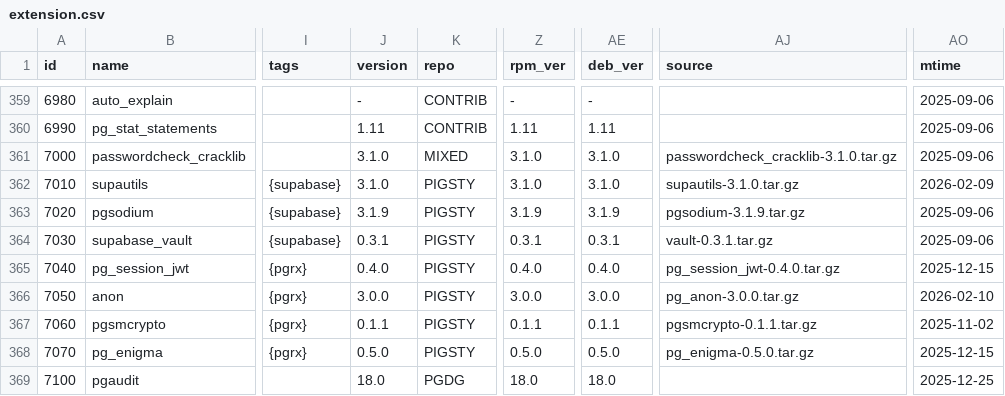
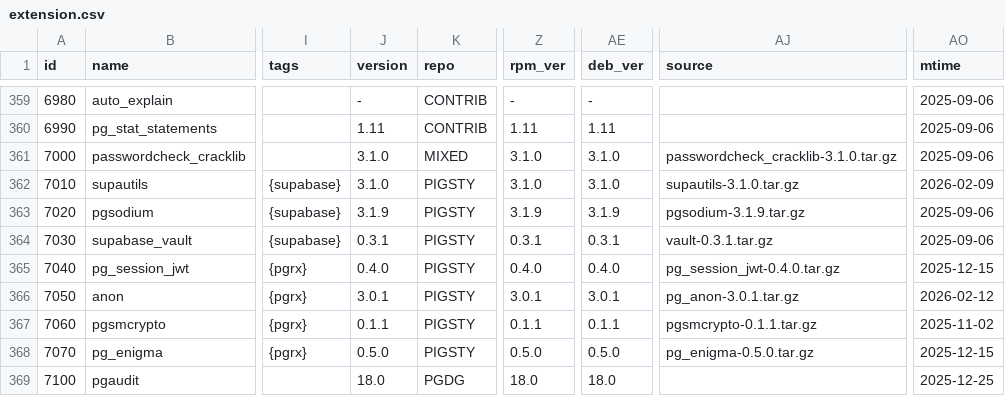
Before and after one commit to pgsty/pig, a CSV file: cli/ext/assets/extension.csv, drawn as a sheet; only a part is shown, gaps mark what is left out; the diff covers the shown part only; the diff names each change by its address in the sheet, - before the commit and + after, or states it on an @@ line.

Commit message:
update extension catalog

```diff
--- a/cli/ext/assets/extension.csv
+++ b/cli/ext/assets/extension.csv
-J366 (version): 3.0.0
+J366 (version): 3.0.1
-Z366 (rpm_ver): 3.0.0
+Z366 (rpm_ver): 3.0.1
-AE366 (deb_ver): 3.0.0
+AE366 (deb_ver): 3.0.1
-AJ366 (source): pg_anon-3.0.0.tar.gz
+AJ366 (source): pg_anon-3.0.1.tar.gz
-AO366 (mtime): 2026-02-10
+AO366 (mtime): 2026-02-12
```
Also changed, not shown: 1 edited cell elsewhere in this file.
